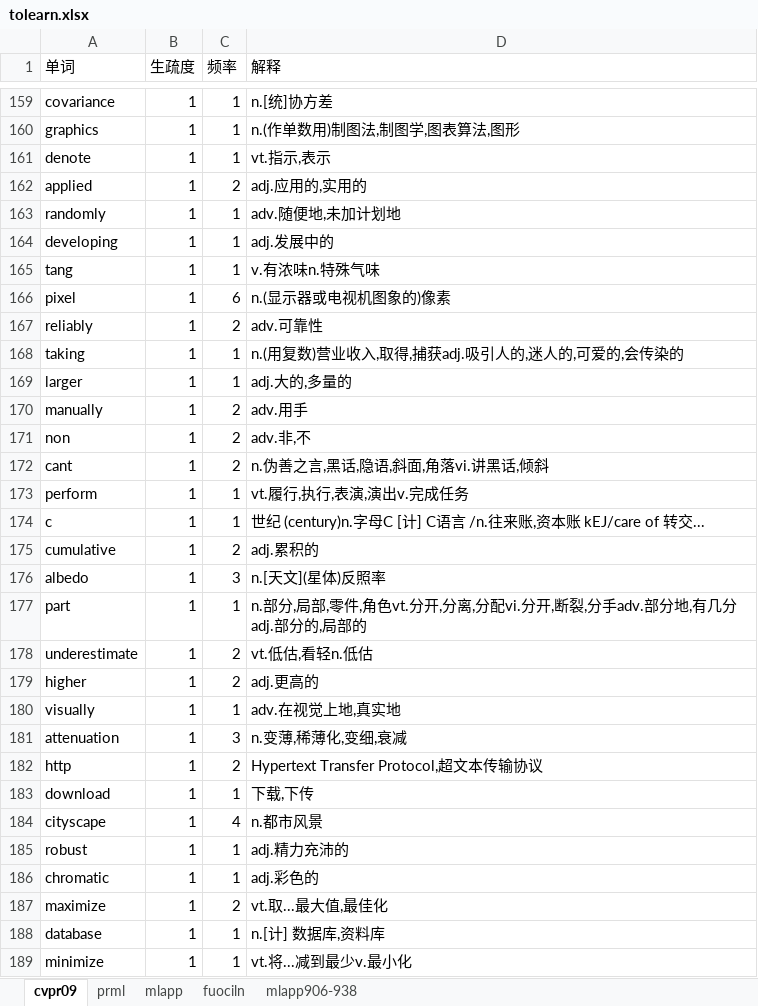
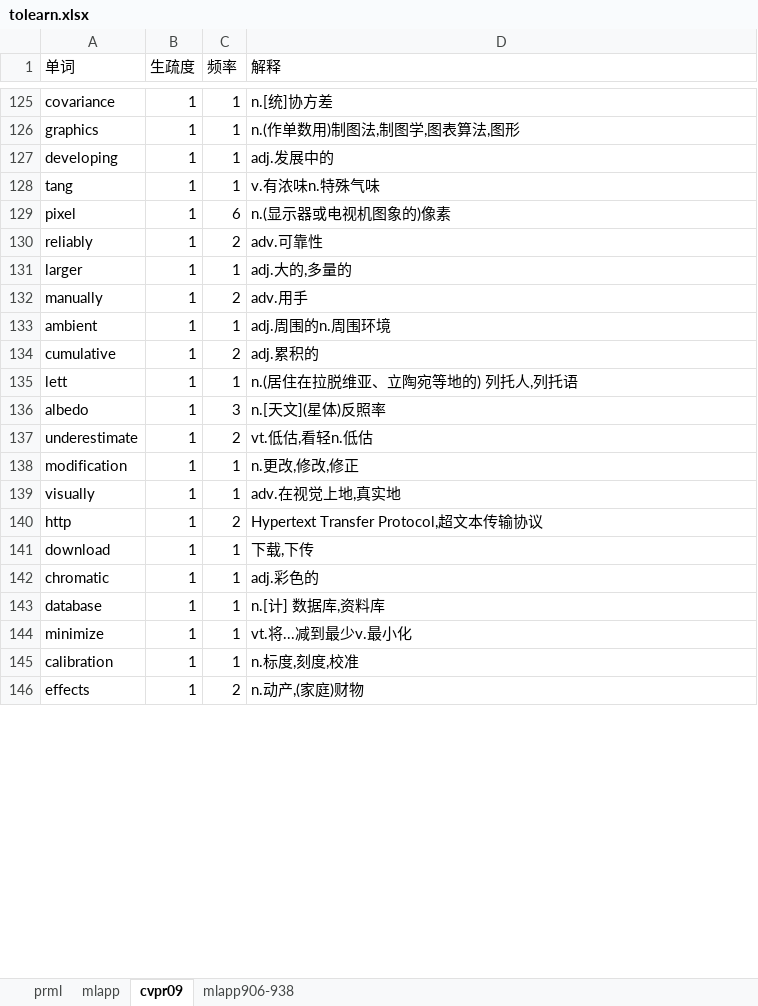
Before and after one commit to lanbing510/EnglishBooksEasilyReadLearn, an Excel workbook: examples/tolearn.xlsx, sheet cvpr09, drawn as a sheet; only a part is shown, gaps mark what is left out; the shorter side is filled out with more unchanged rows; values as stored, in another font and other column widths than the file's, no borders; removed rows and columns are numbered as before the commit, all else as after; the diff covers the shown part only; the diff names each change by its address in the sheet, - before the commit and + after, or states it on an @@ line.

```diff
--- a/examples/tolearn.xlsx (sheet cvpr09)
+++ b/examples/tolearn.xlsx (sheet cvpr09)
-sheet tab: fuociln
@@ sheet tab order changed: prml | mlapp | cvpr09 | mlapp906-938 @@
-row 161: denote | 1 | 1 | vt.指示,表示
-row 162: applied | 1 | 2 | adj.应用的,实用的
-row 163: randomly | 1 | 1 | adv.随便地,未加计划地
-row 168: taking | 1 | 1 | n.(用复数)营业收入,取得,捕获adj.吸引人的,迷人的,可爱的,会传染的
-row 171: non | 1 | 2 | adv.非,不
-row 172: cant | 1 | 2 | n.伪善之言,黑话,隐语,斜面,角落vi.讲黑话,倾斜
-A133 (单词): perform
+A133 (单词): ambient
-D133 (解释): vt.履行,执行,表演,演出v.完成任务
+D133 (解释): adj.周围的n.周围环境
-row 174: c | 1 | 1 | 世纪 (century)n.字母C [计] C语言 /n.往来账,资本账 kEJ/care of 转交...
@@ row 155 moved to row 135: lett @@
-row 177: part | 1 | 1 | n.部分,局部,零件,角色vt.分开,分离,分配vi.分开,断裂,分手adv.部分地,有几分adj.部分的,局部的
@@ row 179 moved to row 53: higher @@
+row 138: modification | 1 | 1 | n.更改,修改,修正
-row 181: attenuation | 1 | 3 | n.变薄,稀薄化,变细,衰减
@@ row 184 moved to row 68: cityscape @@
-row 185: robust | 1 | 1 | adj.精力充沛的
-row 187: maximize | 1 | 2 | vt.取...最大值,最佳化
```
Also changed, not shown: 4 added rows, 58 removed rows, 4 moved rows and 8 edited cells elsewhere in this sheet, sheet prml, sheet mlapp, sheet mlapp906-938, examples/mastered.xlsx, 3 other files.
